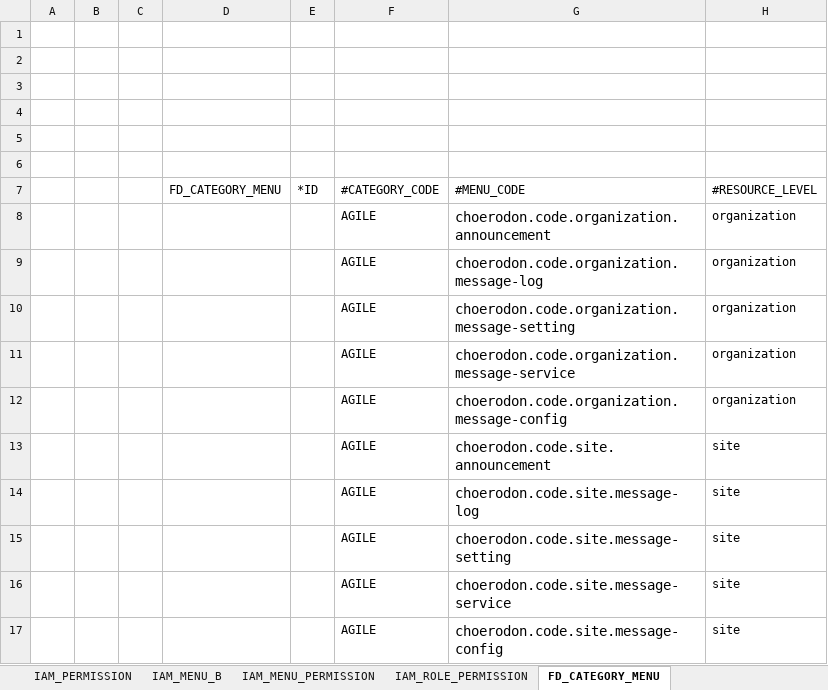
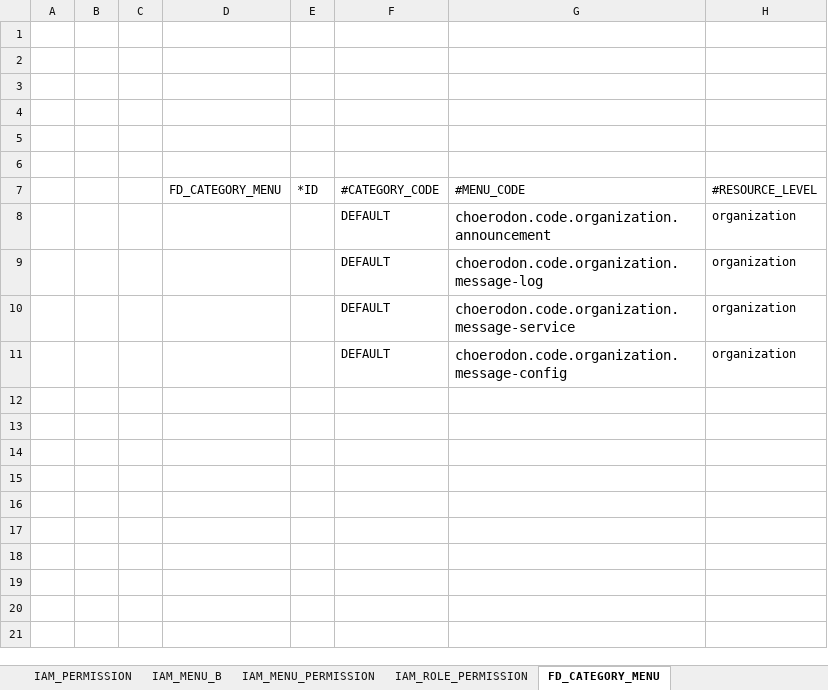
Before and after one commit to open-hand/choerodon-message, an Excel workbook: src/main/resources/script/meta/micro-service-init-data.xlsx, sheet FD_CATEGORY_MENU, drawn as a sheet; values as stored, in another font and other column widths than the file's, no borders; removed rows and columns are numbered as before the commit, all else as after; the diff names each change by its address in the sheet, - before the commit and + after, or states it on an @@ line.

Commit message:
[UPD] 修改菜单类型

```diff
--- a/src/main/resources/script/meta/micro-service-init-data.xlsx (sheet FD_CATEGORY_MENU)
+++ b/src/main/resources/script/meta/micro-service-init-data.xlsx (sheet FD_CATEGORY_MENU)
-F8:F9: AGILE
+F8:F9: DEFAULT
-row 10:  |  |  |  |  | AGILE | choerodon.code.organization.message-setting | organization
-F10:F11: AGILE
+F10:F11: DEFAULT
-row 13:  |  |  |  |  | AGILE | choerodon.code.site.announcement | site
-row 14:  |  |  |  |  | AGILE | choerodon.code.site.message-log | site
-row 15:  |  |  |  |  | AGILE | choerodon.code.site.message-setting | site
-row 16:  |  |  |  |  | AGILE | choerodon.code.site.message-service | site
-row 17:  |  |  |  |  | AGILE | choerodon.code.site.message-config | site
```
